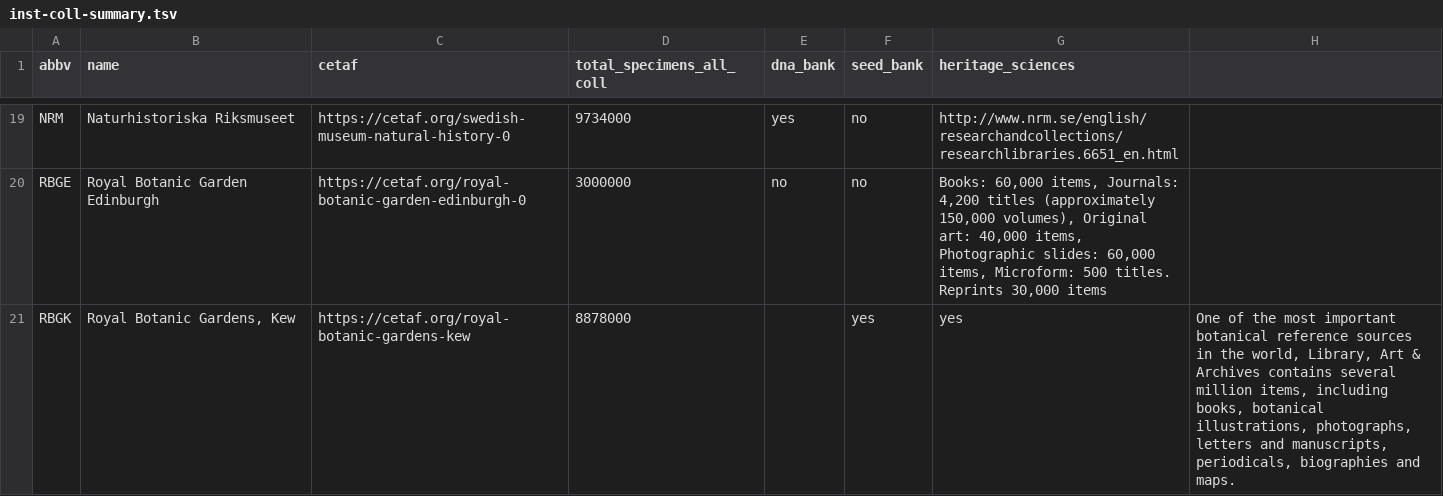
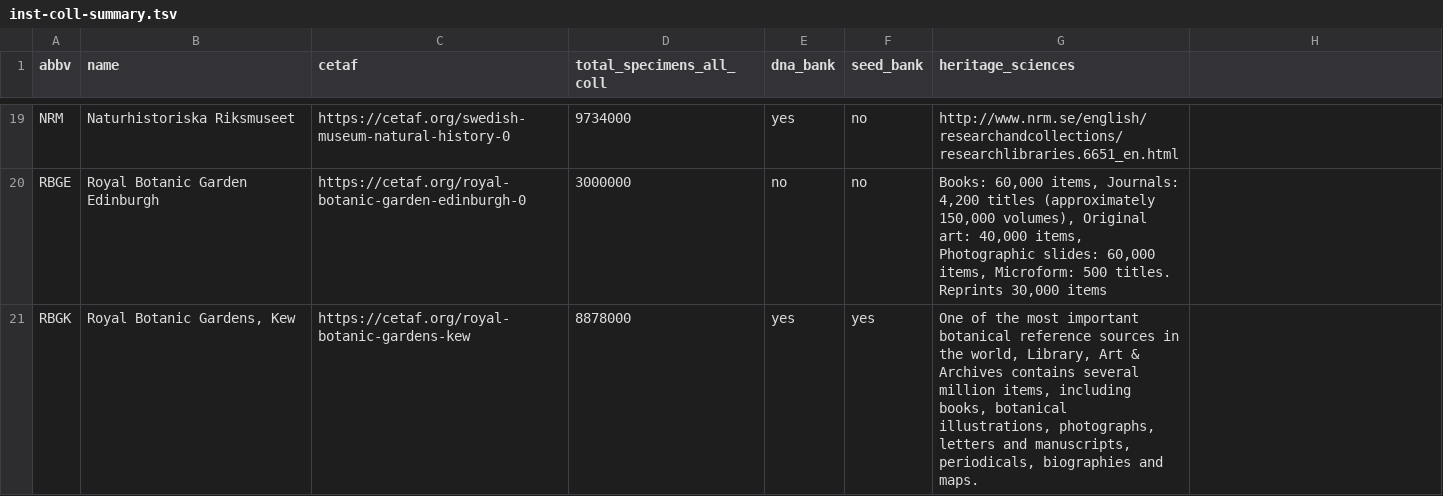
Before and after one commit to DiSSCo/ELViS, a TSV file: inst-coll-data/inst-coll-summary.tsv, drawn as a sheet; only a part is shown, gaps mark what is left out.

Commit message:
fix tab

```diff
--- a/inst-coll-data/inst-coll-summary.tsv
+++ b/inst-coll-data/inst-coll-summary.tsv
@@ -20,2 +20,2 @@ NRM	Naturhistoriska Riksmuseet	https://cetaf.org/swedish-museum-natural-history-
 RBGE	Royal Botanic Garden Edinburgh	https://cetaf.org/royal-botanic-garden-edinburgh-0	3000000	no	no	Books: 60,000 items, Journals: 4,200 titles (approximately 150,000 volumes), Original art: 40,000 items, Photographic slides: 60,000 items, Microform: 500 titles. Reprints 30,000 items
-RBGK	Royal Botanic Gardens, Kew	https://cetaf.org/royal-botanic-gardens-kew	8878000		yes	yes	One of the most important botanical reference sources in the world, Library, Art & Archives contains several million items, including books, botanical illustrations, photographs, letters and manuscripts, periodicals, biographies and maps.
+RBGK	Royal Botanic Gardens, Kew	https://cetaf.org/royal-botanic-gardens-kew	8878000	yes	yes	One of the most important botanical reference sources in the world, Library, Art & Archives contains several million items, including books, botanical illustrations, photographs, letters and manuscripts, periodicals, biographies and maps.
```
